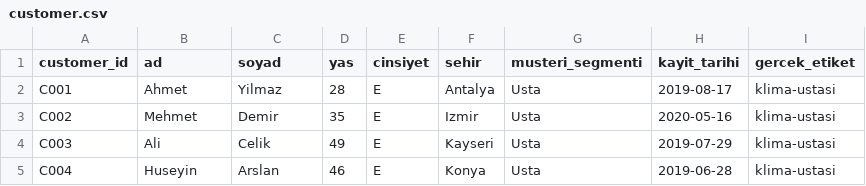
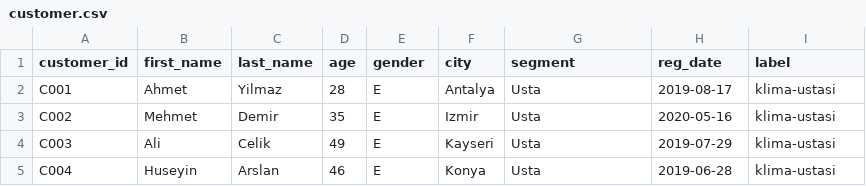
Before and after one commit to g-user-s/profession-finder, a CSV file: data/customer.csv, drawn as a sheet; only a part is shown.

```diff
--- a/data/customer.csv
+++ b/data/customer.csv
@@ -1,2 +1,2 @@
-customer_id,ad,soyad,yas,cinsiyet,sehir,musteri_segmenti,kayit_tarihi,gercek_etiket
+customer_id,first_name,last_name,age,gender,city,segment,reg_date,label
 C001,Ahmet,Yilmaz,28,E,Antalya,Usta,2019-08-17,klima-ustasi
```
Also changed, not shown: data/kategori.csv, data/product.csv, 7 other files.
